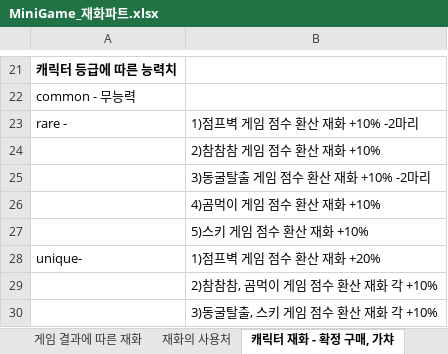
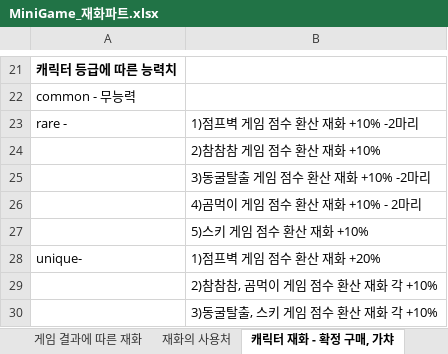
Before and after one commit to LewisCho7/PlumMiniGame, an Excel workbook: Design/MiniGame_재화파트.xlsx, sheet 캐릭터 재화 - 확정 구매, 가챠, drawn as a sheet; only a part is shown, gaps mark what is left out; values as stored, in another font and other column widths than the file's, no borders; the diff names each change by its address in the sheet, - before the commit and + after, or states it on an @@ line.

```diff
--- a/Design/MiniGame_재화파트.xlsx (sheet 캐릭터 재화 - 확정 구매, 가챠)
+++ b/Design/MiniGame_재화파트.xlsx (sheet 캐릭터 재화 - 확정 구매, 가챠)
-B26: 4)곰먹이 게임 점수 환산 재화 +10%
+B26: 4)곰먹이 게임 점수 환산 재화 +10% - 2마리
```
Also changed, not shown: 1 other file.
